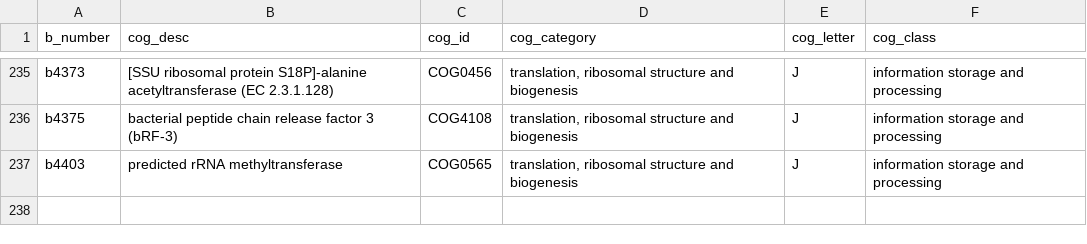
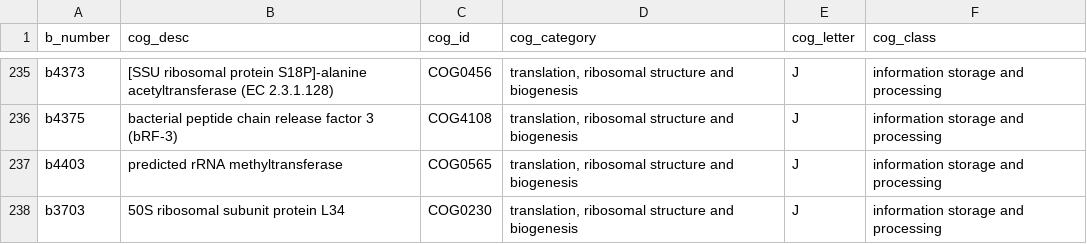
Before and after one commit to RPGroup-PBoC/growth_limits, a CSV file: data/cog_data/translation_ribosomal_structure_biogenesis.csv, drawn as a sheet; only a part is shown, gaps mark what is left out; the diff names each change by its address in the sheet, - before the commit and + after, or states it on an @@ line.

```diff
--- a/data/cog_data/translation_ribosomal_structure_biogenesis.csv
+++ b/data/cog_data/translation_ribosomal_structure_biogenesis.csv
+row 238: b3703 | 50S ribosomal subunit protein L34 | COG0230 | translation, ribosomal structure and biogenesis | J | information storage and processing
```
Also changed, not shown: data/cog_data/transcription.csv, data/soufi2015_longform_annotated.csv, 5 other files.
